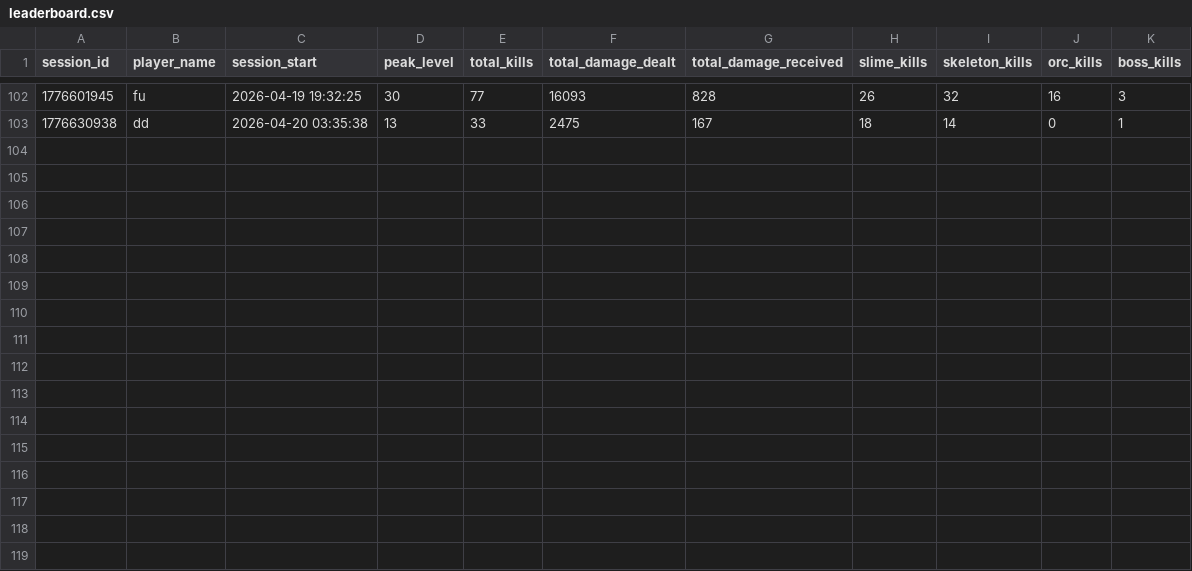
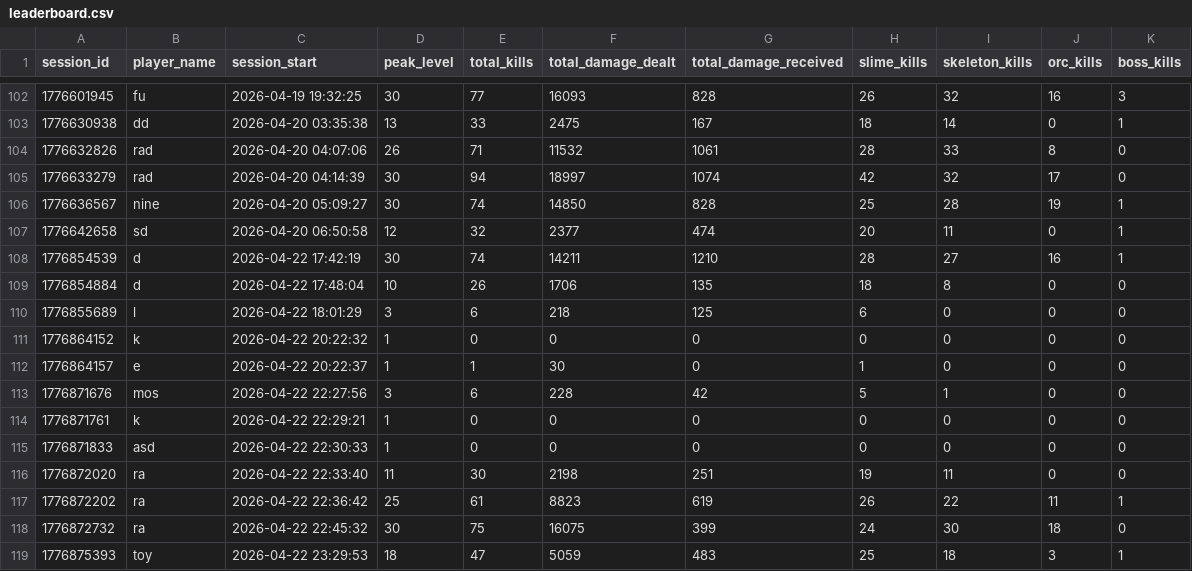
Before and after one commit to Kantee22/Deadline-Dungeon, a CSV file: stats_data/leaderboard.csv, drawn as a sheet; only a part is shown, gaps mark what is left out.

```diff
--- a/stats_data/leaderboard.csv
+++ b/stats_data/leaderboard.csv
@@ -103 +103,17 @@ session_id,player_name,session_start,peak_level,total_kills,total_damage_dealt,t
 1776630938,dd,2026-04-20 03:35:38,13,33,2475,167,18,14,0,1
+1776632826,rad,2026-04-20 04:07:06,26,71,11532,1061,28,33,8,0
+1776633279,rad,2026-04-20 04:14:39,30,94,18997,1074,42,32,17,0
+1776636567,nine,2026-04-20 05:09:27,30,74,14850,828,25,28,19,1
+1776642658,sd,2026-04-20 06:50:58,12,32,2377,474,20,11,0,1
+1776854539,d,2026-04-22 17:42:19,30,74,14211,1210,28,27,16,1
+1776854884,d,2026-04-22 17:48:04,10,26,1706,135,18,8,0,0
+1776855689,l,2026-04-22 18:01:29,3,6,218,125,6,0,0,0
+1776864152,k,2026-04-22 20:22:32,1,0,0,0,0,0,0,0
+1776864157,e,2026-04-22 20:22:37,1,1,30,0,1,0,0,0
+1776871676,mos,2026-04-22 22:27:56,3,6,228,42,5,1,0,0
+1776871761,k,2026-04-22 22:29:21,1,0,0,0,0,0,0,0
+1776871833,asd,2026-04-22 22:30:33,1,0,0,0,0,0,0,0
+1776872020,ra,2026-04-22 22:33:40,11,30,2198,251,19,11,0,0
+1776872202,ra,2026-04-22 22:36:42,25,61,8823,619,26,22,11,1
+1776872732,ra,2026-04-22 22:45:32,30,75,16075,399,24,30,18,0
+1776875393,toy,2026-04-22 23:29:53,18,47,5059,483,25,18,3,1
```
Also changed, not shown: stats_data/death_cause.csv, stats_data/session_outcomes.csv, 34 other files.
